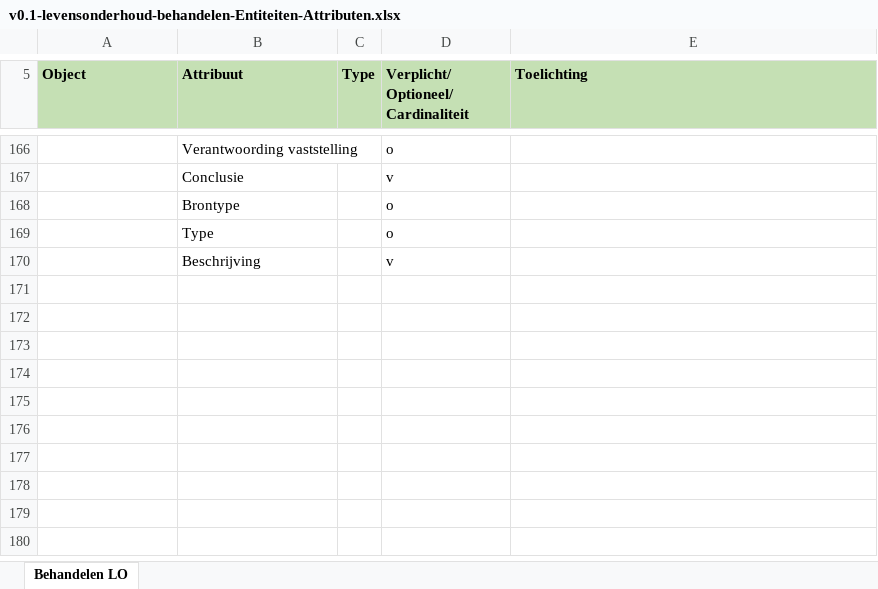
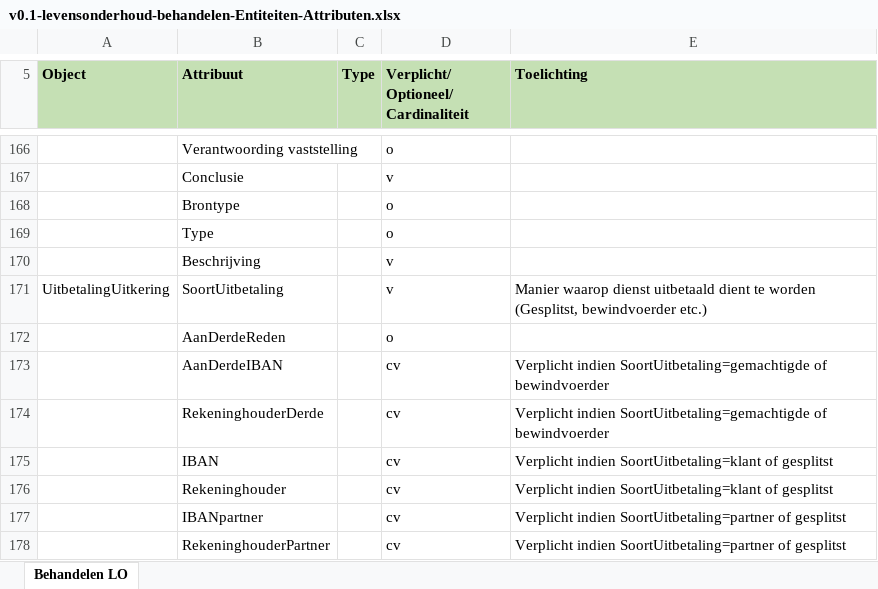
Before and after one commit to vng-gbi/Levensonderhoud-behandelen, an Excel workbook: v0.1-levensonderhoud-behandelen-Entiteiten-Attributen.xlsx, sheet Behandelen LO, drawn as a sheet; only a part is shown, gaps mark what is left out; values as stored, in another font and other column widths than the file's, no borders; the diff names each change by its address in the sheet, - before the commit and + after, or states it on an @@ line.

```diff
--- a/v0.1-levensonderhoud-behandelen-Entiteiten-Attributen.xlsx (sheet Behandelen LO)
+++ b/v0.1-levensonderhoud-behandelen-Entiteiten-Attributen.xlsx (sheet Behandelen LO)
+row 171: UitbetalingUitkering | SoortUitbetaling |  | v | Manier waarop dienst uitbetaald dient te worden (Gesplitst, bewindvoerder etc.)
+row 172:  | AanDerdeReden |  | o
+row 173:  | AanDerdeIBAN |  | cv | Verplicht indien SoortUitbetaling=gemachtigde of bewindvoerder
+row 174:  | RekeninghouderDerde |  | cv | Verplicht indien SoortUitbetaling=gemachtigde of bewindvoerder
+row 175:  | IBAN |  | cv | Verplicht indien SoortUitbetaling=klant of gesplitst
+row 176:  | Rekeninghouder |  | cv | Verplicht indien SoortUitbetaling=klant of gesplitst
+row 177:  | IBANpartner |  | cv | Verplicht indien SoortUitbetaling=partner of gesplitst
+row 178:  | RekeninghouderPartner |  | cv | Verplicht indien SoortUitbetaling=partner of gesplitst
```
Also changed, not shown: 2 other files.
